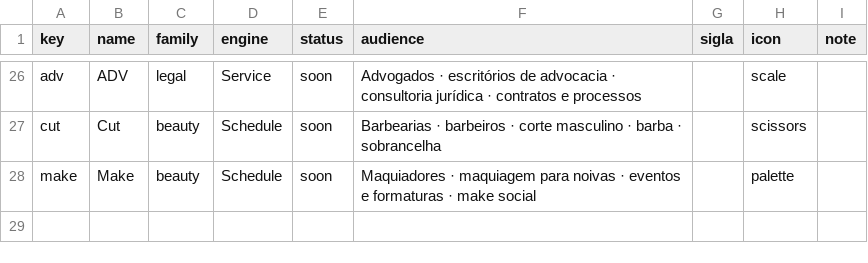
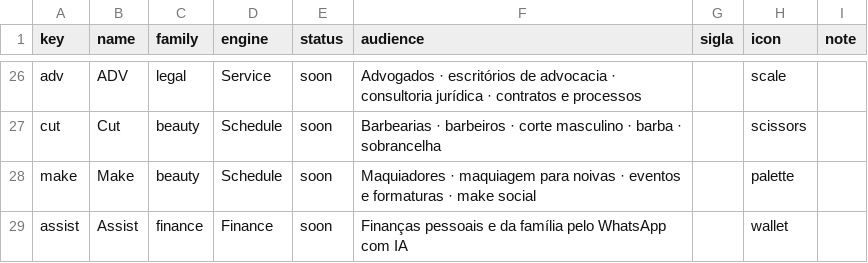
Before and after one commit to estevaobrunocesar/heeca-brand, a CSV file: products.csv, drawn as a sheet; only a part is shown, gaps mark what is left out.

```diff
--- a/products.csv
+++ b/products.csv
@@ -28 +28,2 @@ cut,Cut,beauty,Schedule,soon,Barbearias · barbeiros · corte masculino · barba
 make,Make,beauty,Schedule,soon,Maquiadores · maquiagem para noivas · eventos e formaturas · make social,,palette,
+assist,Assist,finance,Finance,soon,Finanças pessoais e da família pelo WhatsApp com IA,,wallet,
```
Also changed, not shown: 26 other files.
